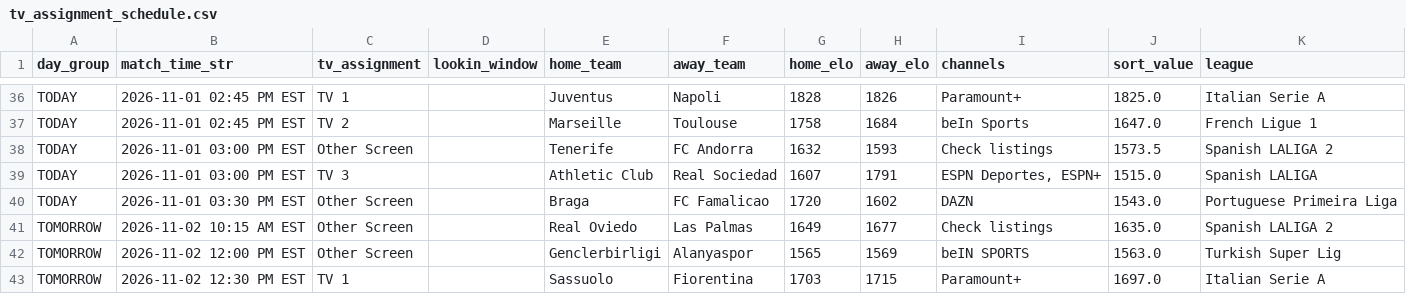
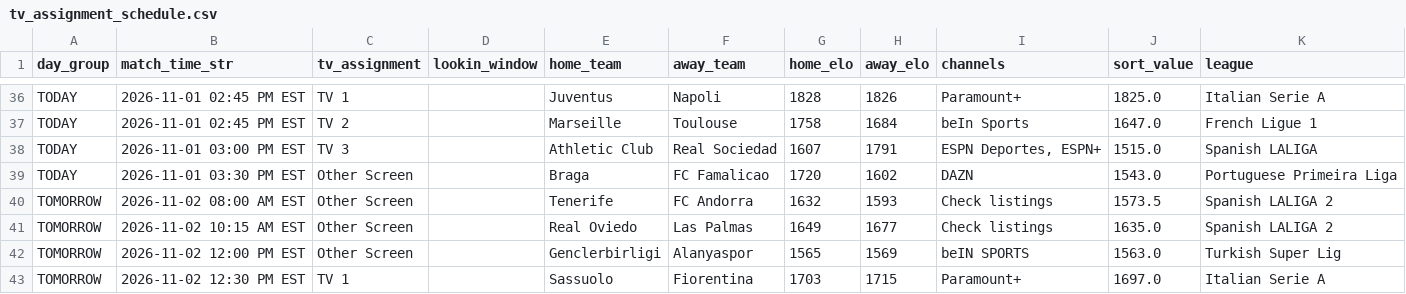
Before and after one commit to mjhillman-lab/soccer-scheduler, a CSV file: tv_assignment_schedule.csv, drawn as a sheet; only a part is shown, gaps mark what is left out.

```diff
--- a/tv_assignment_schedule.csv
+++ b/tv_assignment_schedule.csv
@@ -37,5 +37,5 @@ TODAY,2026-11-01 02:45 PM EST,TV 1,,Juventus,Napoli,1828,1826,Paramount+,1825.0,
 TODAY,2026-11-01 02:45 PM EST,TV 2,,Marseille,Toulouse,1758,1684,beIn Sports,1647.0,French Ligue 1
-TODAY,2026-11-01 03:00 PM EST,Other Screen,,Tenerife,FC Andorra,1632,1593,Check listings,1573.5,Spanish LALIGA 2
 TODAY,2026-11-01 03:00 PM EST,TV 3,,Athletic Club,Real Sociedad,1607,1791,"ESPN Deportes, ESPN+",1515.0,Spanish LALIGA
 TODAY,2026-11-01 03:30 PM EST,Other Screen,,Braga,FC Famalicao,1720,1602,DAZN,1543.0,Portuguese Primeira Liga
+TOMORROW,2026-11-02 08:00 AM EST,Other Screen,,Tenerife,FC Andorra,1632,1593,Check listings,1573.5,Spanish LALIGA 2
 TOMORROW,2026-11-02 10:15 AM EST,Other Screen,,Real Oviedo,Las Palmas,1649,1677,Check listings,1635.0,Spanish LALIGA 2
```
Also changed, not shown: 2 other files.
